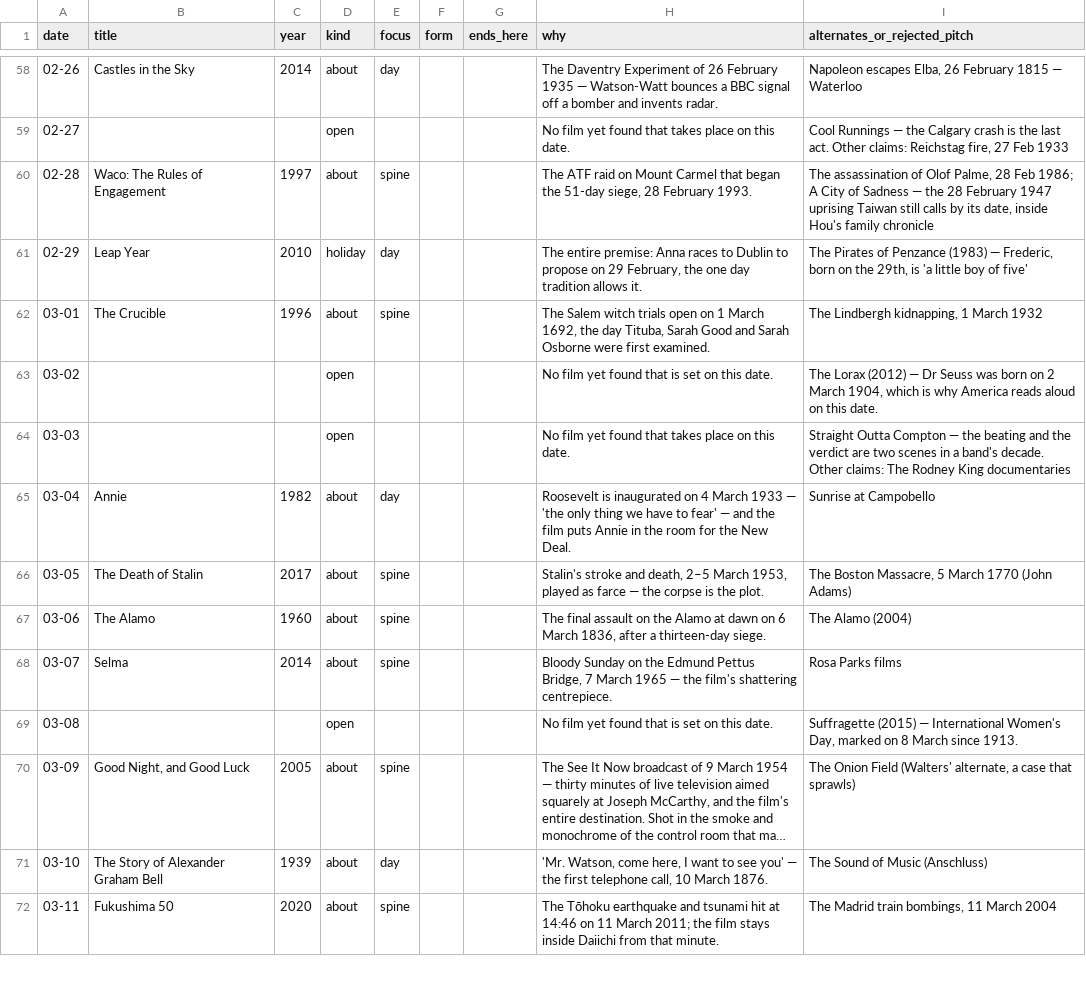
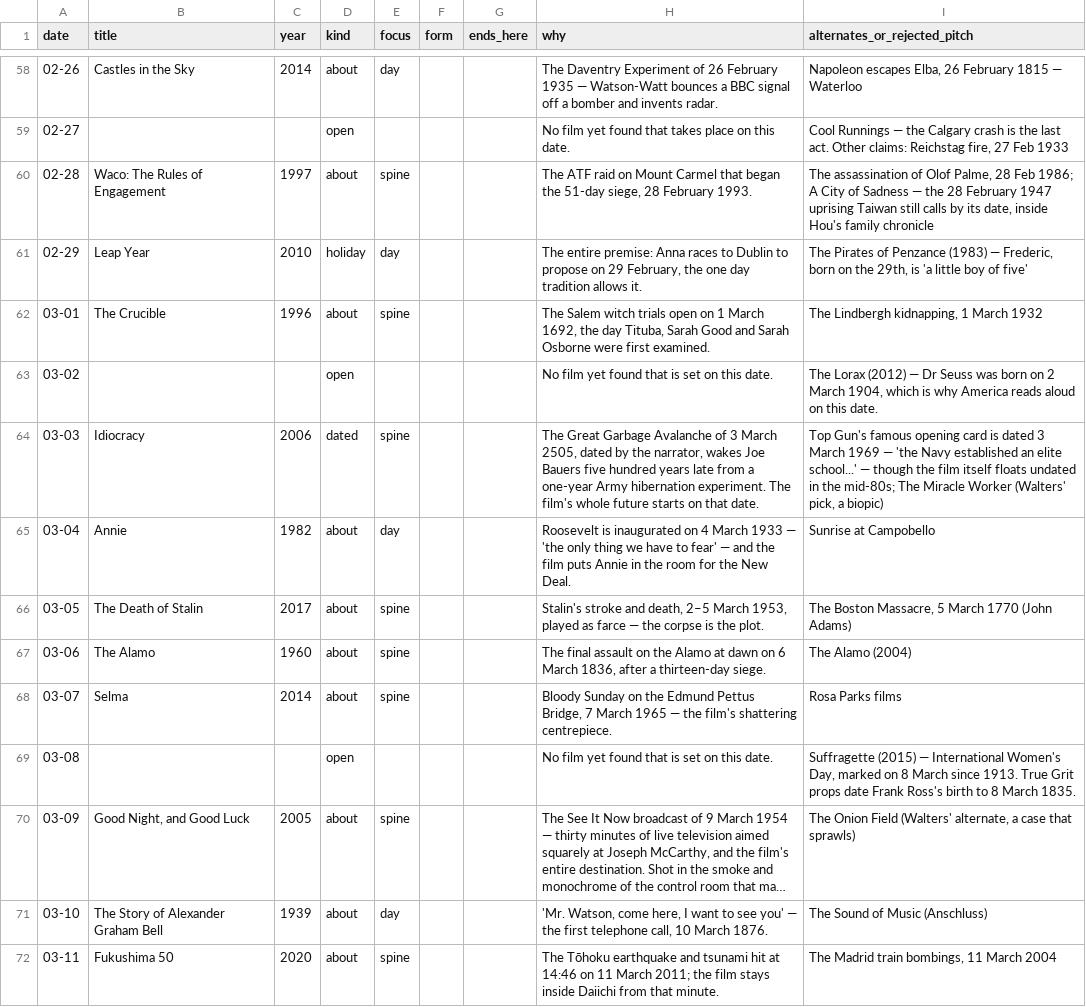
Before and after one commit to tenterms/seoplanner, a CSV file: movie-calendar/data/calendar.csv, drawn as a sheet; only a part is shown, gaps mark what is left out; long unchanged cells end in …; the diff covers the shown part only; the diff names each change by its address in the sheet, - before the commit and + after, or states it on an @@ line.

```diff
--- a/movie-calendar/data/calendar.csv
+++ b/movie-calendar/data/calendar.csv
-B64 (title): (empty)
+B64 (title): Idiocracy
-C64 (year): (empty)
+C64 (year): 2006
-D64 (kind): open
+D64 (kind): dated
-E64 (focus): (empty)
+E64 (focus): spine
-H64 (why): No film yet found that takes place on this date.
+H64 (why): The Great Garbage Avalanche of 3 March 2505, dated by the narrator, wakes Joe Bauers five hundred years late from a one-year Army hibernation experiment. The film's whole future starts on that date.
-I64 (alternates_or_rejected_pitch): Straight Outta Compton — the beating and the verdict are two scenes in a band's decade. Other claims: The Rodney King documentaries
+I64 (alternates_or_rejected_pitch): Top Gun's famous opening card is dated 3 March 1969 — 'the Navy established an elite school...' — though the film itself floats undated in the mid-80s; The Miracle Worker (Walters' pick, a biopic)
-I69 (alternates_or_rejected_pitch): …since 1913.
+I69 (alternates_or_rejected_pitch): …since 1913. True Grit props date Frank Ross's birth to 8 March 1835.
```
Also changed, not shown: 61 edited cells elsewhere in this file, 4 other files.
